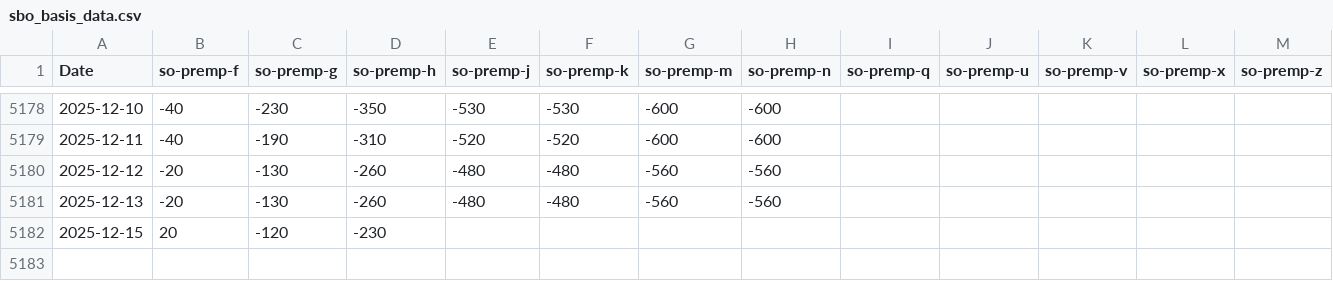
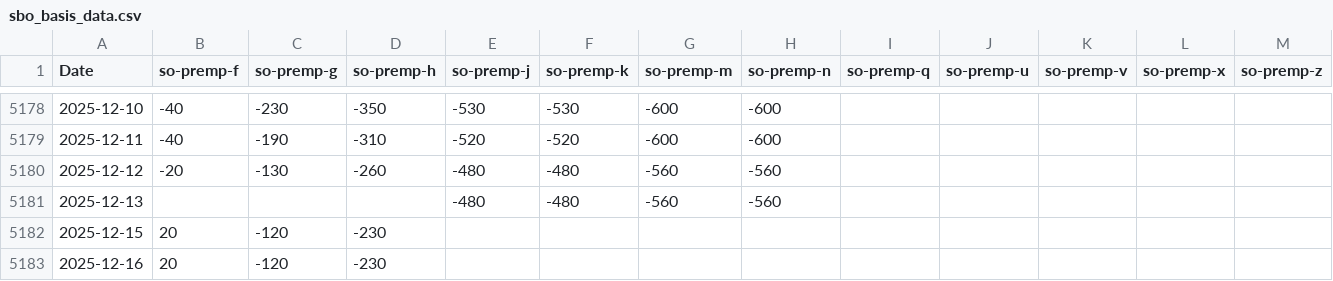
Before and after one commit to rossi-diego/market-monitor, a CSV file: data/sbo_basis_data.csv, drawn as a sheet; only a part is shown, gaps mark what is left out.

```diff
--- a/data/sbo_basis_data.csv
+++ b/data/sbo_basis_data.csv
@@ -5180,3 +5180,4 @@ Date,so-premp-f,so-premp-g,so-premp-h,so-premp-j,so-premp-k,so-premp-m,so-premp-
 2025-12-12,-20,-130,-260,-480,-480,-560,-560,,,,,
-2025-12-13,-20,-130,-260,-480,-480,-560,-560,,,,,
+2025-12-13,,,,-480,-480,-560,-560,,,,,
 2025-12-15,20,-120,-230,,,,,,,,,
+2025-12-16,20,-120,-230,,,,,,,,,
```
Also changed, not shown: data/commodities_data.csv.
